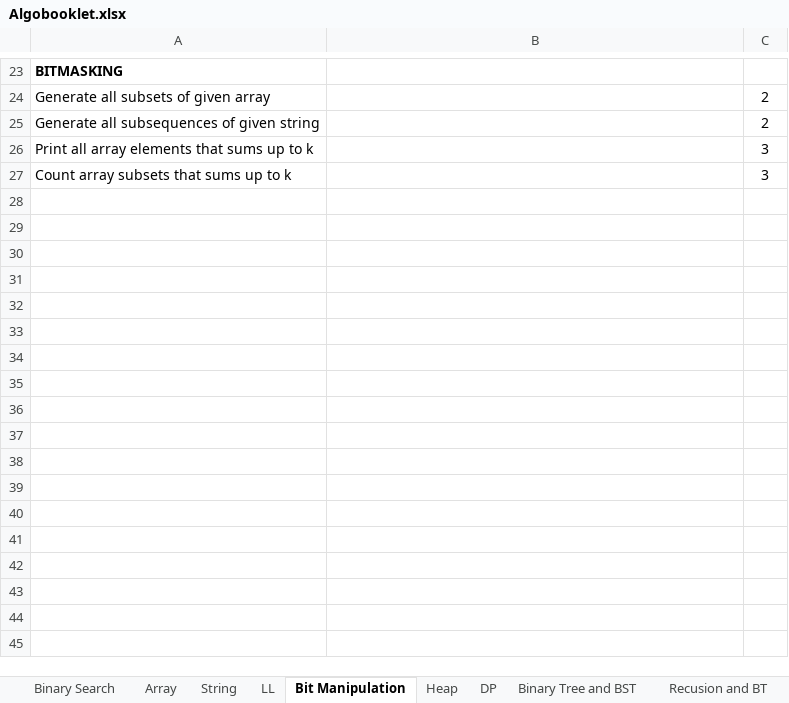
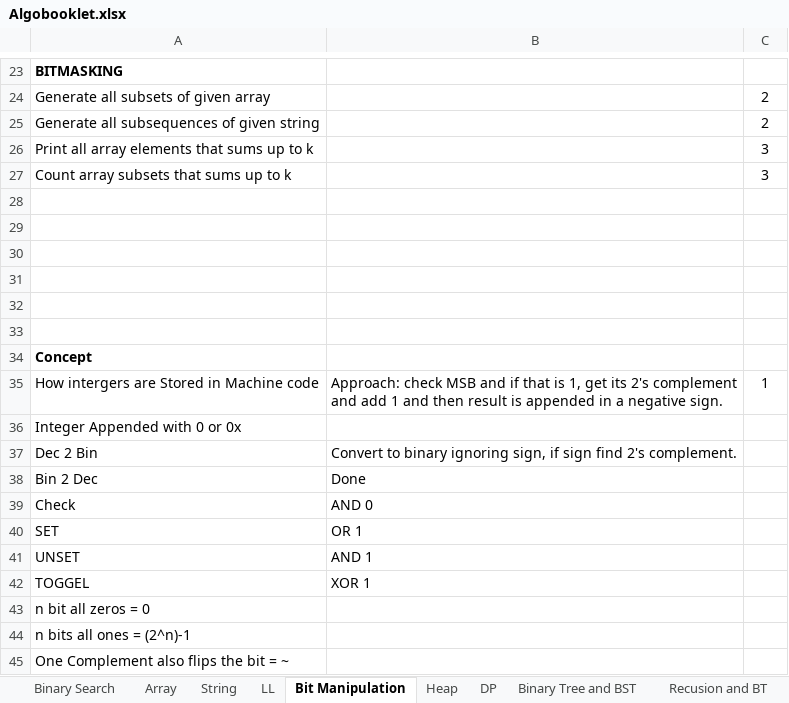
Before and after one commit to RajS18/Algobase, an Excel workbook: Algobooklet.xlsx, sheet Bit Manipulation, drawn as a sheet; only a part is shown, gaps mark what is left out; values as stored, in another font and other column widths than the file's, no borders; the diff names each change by its address in the sheet, - before the commit and + after, or states it on an @@ line.

Commit message:
modified push

```diff
--- a/Algobooklet.xlsx (sheet Bit Manipulation)
+++ b/Algobooklet.xlsx (sheet Bit Manipulation)
+row 28: (empty)
+row 29: (empty)
+row 30: (empty)
+row 31: (empty)
+row 32: (empty)
+row 33: (empty)
+row 34: Concept
+row 35: How intergers are Stored in Machine code | Approach: check MSB and if that is 1, get its 2's complement and add 1 and then result is appended in a negative sign. | 1
+row 36: Integer Appended with 0 or 0x
+row 37: Dec 2 Bin | Convert to binary ignoring sign, if sign find 2's complement.
+row 38: Bin 2 Dec | Done
+row 39: Check | AND 0
+row 40: SET | OR 1
+row 41: UNSET | AND 1
+row 42: TOGGEL | XOR 1
+row 43: n bit all zeros = 0
+row 44: n bits all ones = (2^n)-1
+row 45: One Complement also flips the bit = ~
```
